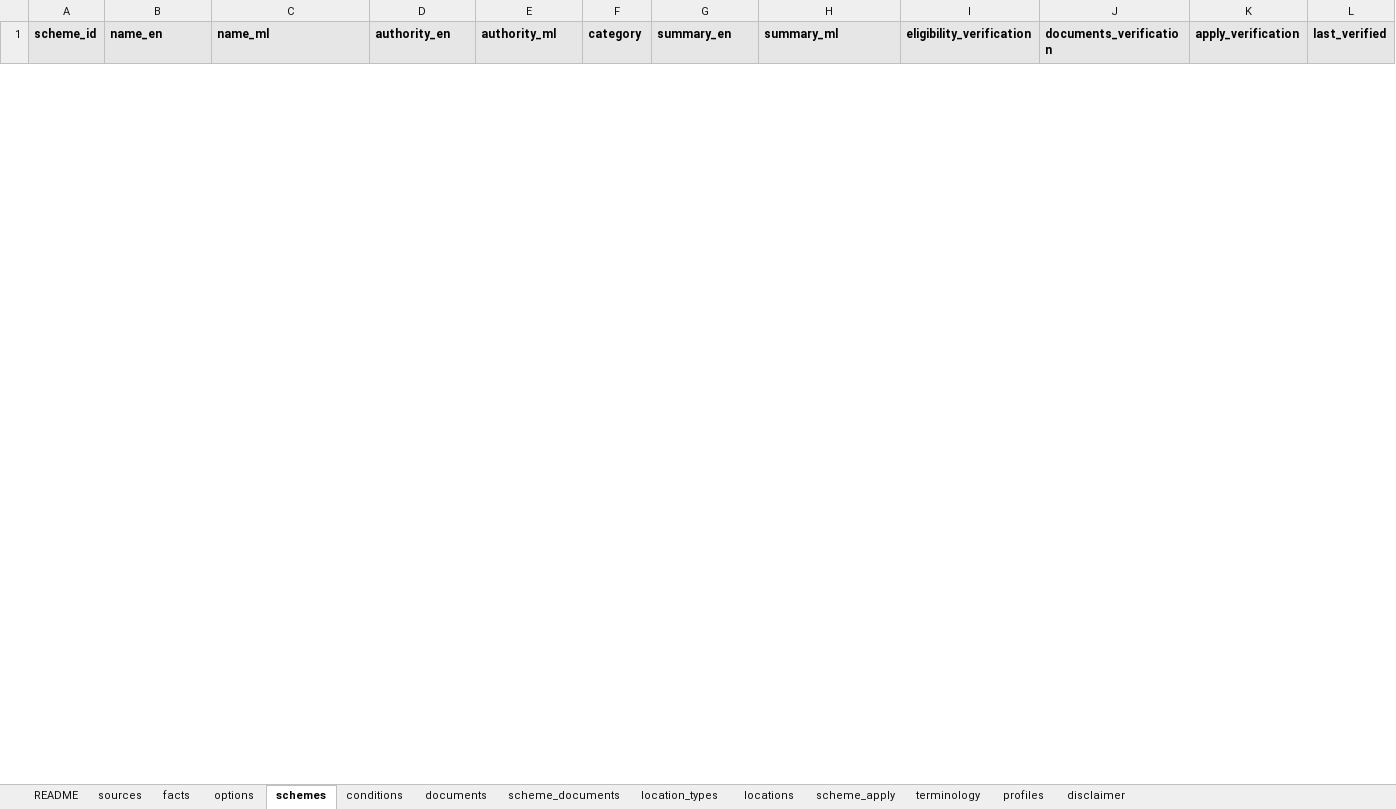
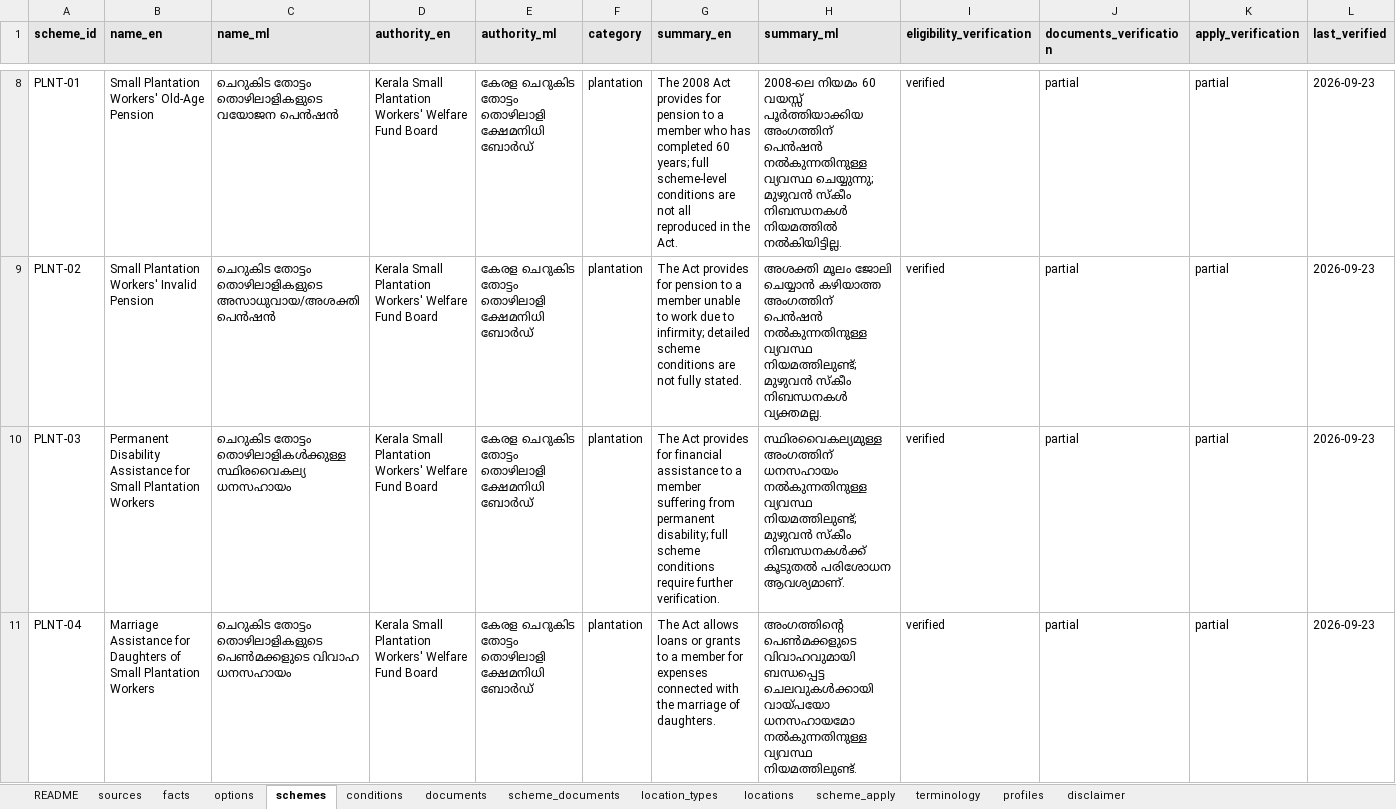
Before and after one commit to hxr4/welfarenavigator, an Excel workbook: dataset/anavandi-dataset.xlsx, sheet schemes, drawn as a sheet; only a part is shown, gaps mark what is left out; values as stored, in another font and other column widths than the file's, no borders; rows hold the shown columns only; the diff covers the shown part only; the diff names each change by its address in the sheet, - before the commit and + after, or states it on an @@ line.

Commit message:
Refine PS-07: 14-district offices and Akshaya data, step-by-step UI, scheme details and office finder, read-aloud and voice confirm, reviewer coverage, Malayalam review list

```diff
--- a/dataset/anavandi-dataset.xlsx (sheet schemes)
+++ b/dataset/anavandi-dataset.xlsx (sheet schemes)
+row 8: PLNT-01 | Small Plantation Workers' Old-Age Pension | ചെറുകിട തോട്ടം തൊഴിലാളികളുടെ വയോജന പെൻഷൻ | Kerala Small Plantation Workers' Welfare Fund Board | കേരള ചെറുകിട തോട്ടം തൊഴിലാളി ക്ഷേമനിധി ബോർഡ് | plantation | The 2008 Act provides for pension to a member who has completed 60 years; full scheme-level conditions are not all reproduced in the Act. | 2008-ലെ നിയമം 60 വയസ്സ് പൂർത്തിയാക്കിയ അംഗത്തിന് പെൻഷൻ നൽകുന്നതിനുള്ള വ്യവസ്ഥ ചെയ്യുന്നു; മുഴുവൻ സ്കീം നിബന്ധനകൾ നിയമത്തിൽ നൽകിയിട്ടില്ല. | verified | partial | partial | 2026-09-23
+row 9: PLNT-02 | Small Plantation Workers' Invalid Pension | ചെറുകിട തോട്ടം തൊഴിലാളികളുടെ അസാധുവായ/അശക്തി പെൻഷൻ | Kerala Small Plantation Workers' Welfare Fund Board | കേരള ചെറുകിട തോട്ടം തൊഴിലാളി ക്ഷേമനിധി ബോർഡ് | plantation | The Act provides for pension to a member unable to work due to infirmity; detailed scheme conditions are not fully stated. | അശക്തി മൂലം ജോലി ചെയ്യാൻ കഴിയാത്ത അംഗത്തിന് പെൻഷൻ നൽകുന്നതിനുള്ള വ്യവസ്ഥ നിയമത്തിലുണ്ട്; മുഴുവൻ സ്കീം നിബന്ധനകൾ വ്യക്തമല്ല. | verified | partial | partial | 2026-09-23
+row 10: PLNT-03 | Permanent Disability Assistance for Small Plantation Workers | ചെറുകിട തോട്ടം തൊഴിലാളികൾക്കുള്ള സ്ഥിരവൈകല്യ ധനസഹായം | Kerala Small Plantation Workers' Welfare Fund Board | കേരള ചെറുകിട തോട്ടം തൊഴിലാളി ക്ഷേമനിധി ബോർഡ് | plantation | The Act provides for financial assistance to a member suffering from permanent disability; full scheme conditions require further verification. | സ്ഥിരവൈകല്യമുള്ള അംഗത്തിന് ധനസഹായം നൽകുന്നതിനുള്ള വ്യവസ്ഥ നിയമത്തിലുണ്ട്; മുഴുവൻ സ്കീം നിബന്ധനകൾക്ക് കൂടുതൽ പരിശോധന ആവശ്യമാണ്. | verified | partial | partial | 2026-09-23
+row 11: PLNT-04 | Marriage Assistance for Daughters of Small Plantation Workers | ചെറുകിട തോട്ടം തൊഴിലാളികളുടെ പെൺമക്കളുടെ വിവാഹ ധനസഹായം | Kerala Small Plantation Workers' Welfare Fund Board | കേരള ചെറുകിട തോട്ടം തൊഴിലാളി ക്ഷേമനിധി ബോർഡ് | plantation | The Act allows loans or grants to a member for expenses connected with the marriage of daughters. | അംഗത്തിന്റെ പെൺമക്കളുടെ വിവാഹവുമായി ബന്ധപ്പെട്ട ചെലവുകൾക്കായി വായ്പയോ ധനസഹായമോ നൽകുന്നതിനുള്ള വ്യവസ്ഥ നിയമത്തിലുണ്ട്. | verified | partial | partial | 2026-09-23
```
Also changed, not shown: 10 added rows and 1 removed row elsewhere in this sheet, sheet conditions, sheet locations, sheet sources, sheet facts, sheet scheme_apply, sheet profiles, 6 more sheets, 35 other files.
